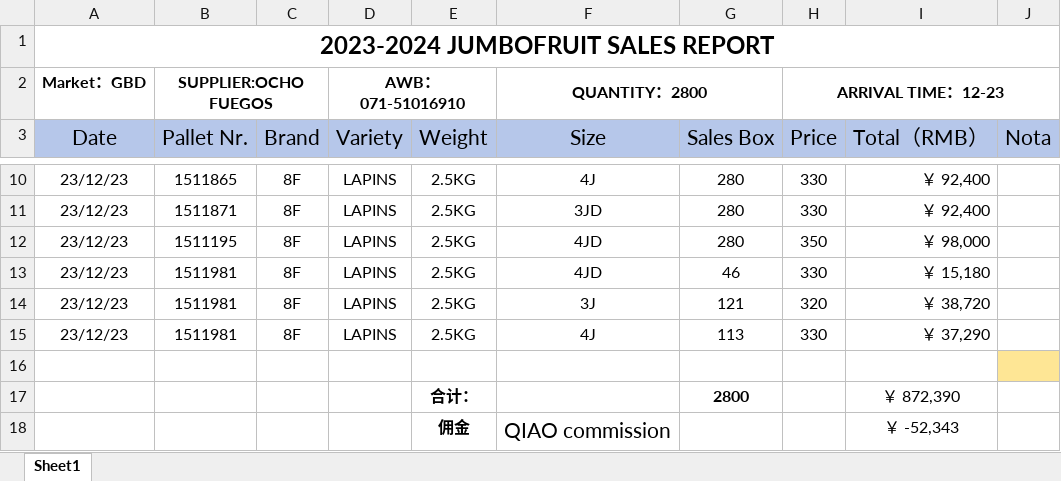
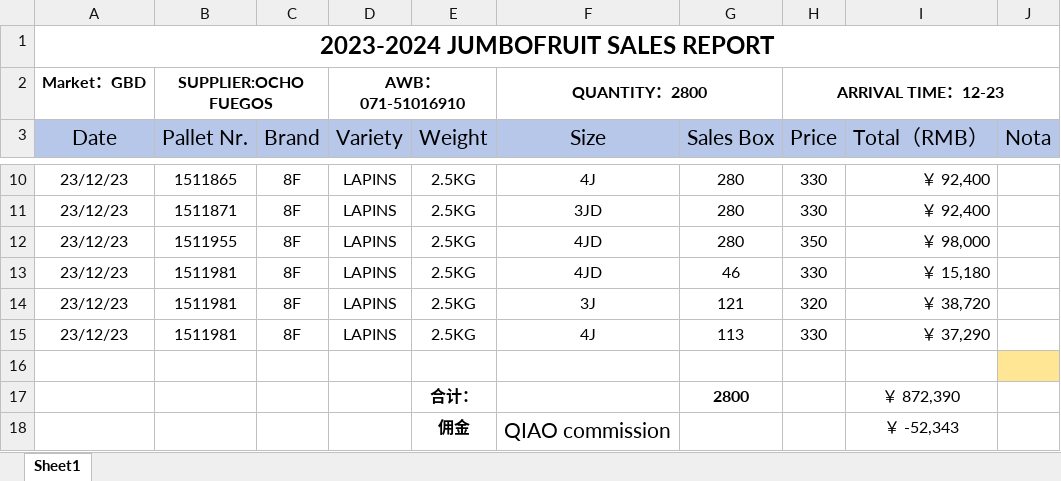
Before and after one commit to Sebastijo/OCHO_FUEGOS, an Excel workbook: data/input/Liquidaciones (readable)/BQ_Sales Report-8F-AIR-071-51016910-X.xlsx, sheet Sheet1, drawn as a sheet; only a part is shown, gaps mark what is left out; values as stored, in another font and other column widths than the file's, no borders; charts and pictures not drawn; the diff names each change by its address in the sheet, - before the commit and + after, or states it on an @@ line.

```diff
--- a/data/input/Liquidaciones (readable)/BQ_Sales Report-8F-AIR-071-51016910-X.xlsx (sheet Sheet1)
+++ b/data/input/Liquidaciones (readable)/BQ_Sales Report-8F-AIR-071-51016910-X.xlsx (sheet Sheet1)
-B12 (Pallet Nr.): 1511195
+B12 (Pallet Nr.): 1511955
```
Also changed, not shown: charts or pictures, Datos del programa/Variables/flete_real.xlsx, Datos del programa/output/Control.xlsx, 55 other files.
